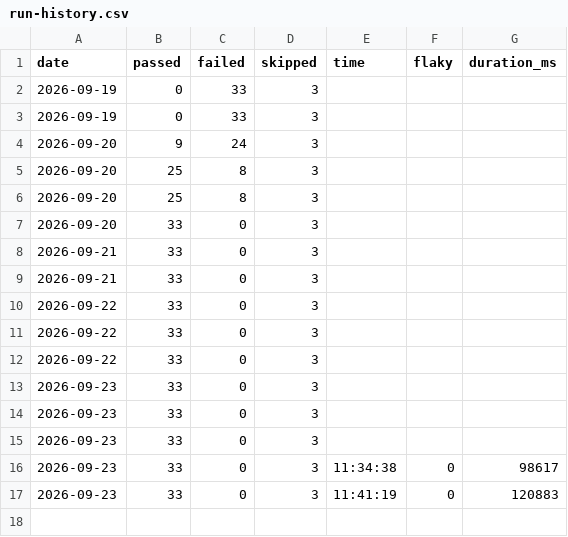
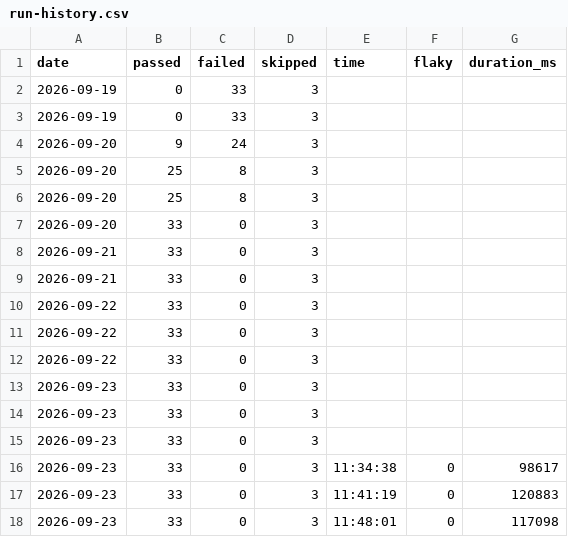
Before and after one commit to asos-koyeshassan/Rabiun-QA, a CSV file: data/run-history.csv, drawn as a sheet; the diff names each change by its address in the sheet, - before the commit and + after, or states it on an @@ line.

```diff
--- a/data/run-history.csv
+++ b/data/run-history.csv
+row 18: 2026-09-23 | 33 | 0 | 3 | 11:48:01 | 0 | 117098
```
Also changed, not shown: data/check-history.csv, data/lighthouse-history.csv, 3 other files.
